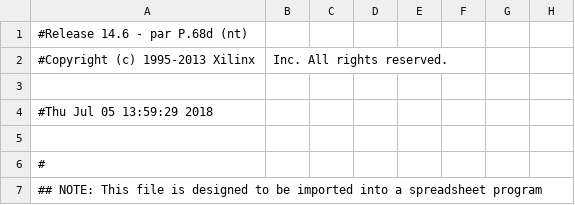
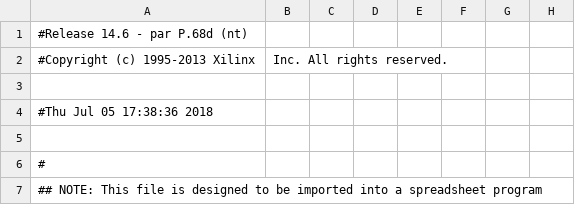
Before and after one commit to miroslavradakovicRA402014/Bachelor_work, a CSV file: I2C_Emulation_Via_Serial/i2c_via_uart_pad.csv, drawn as a sheet; only a part is shown; the diff names each change by its address in the sheet, - before the commit and + after, or states it on an @@ line.

```diff
--- a/I2C_Emulation_Via_Serial/i2c_via_uart_pad.csv
+++ b/I2C_Emulation_Via_Serial/i2c_via_uart_pad.csv
-A4: #Thu Jul 05 13:59:29 2018
+A4: #Thu Jul 05 17:38:36 2018
```
Also changed, not shown: 47 other files.
